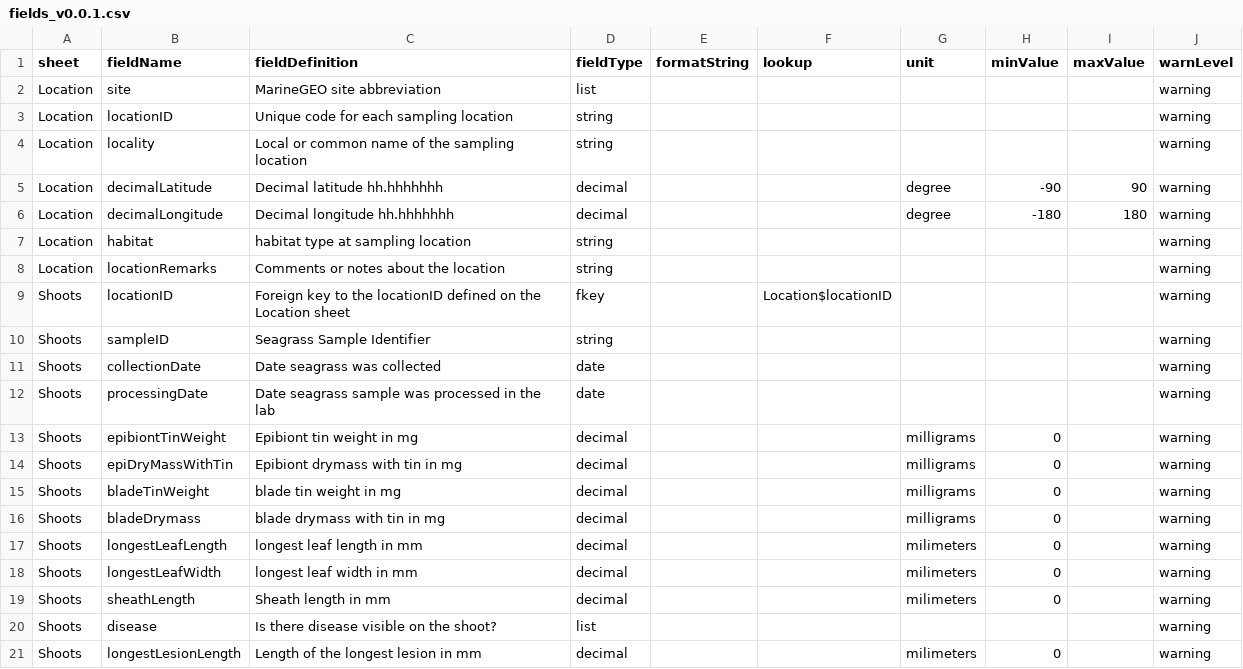
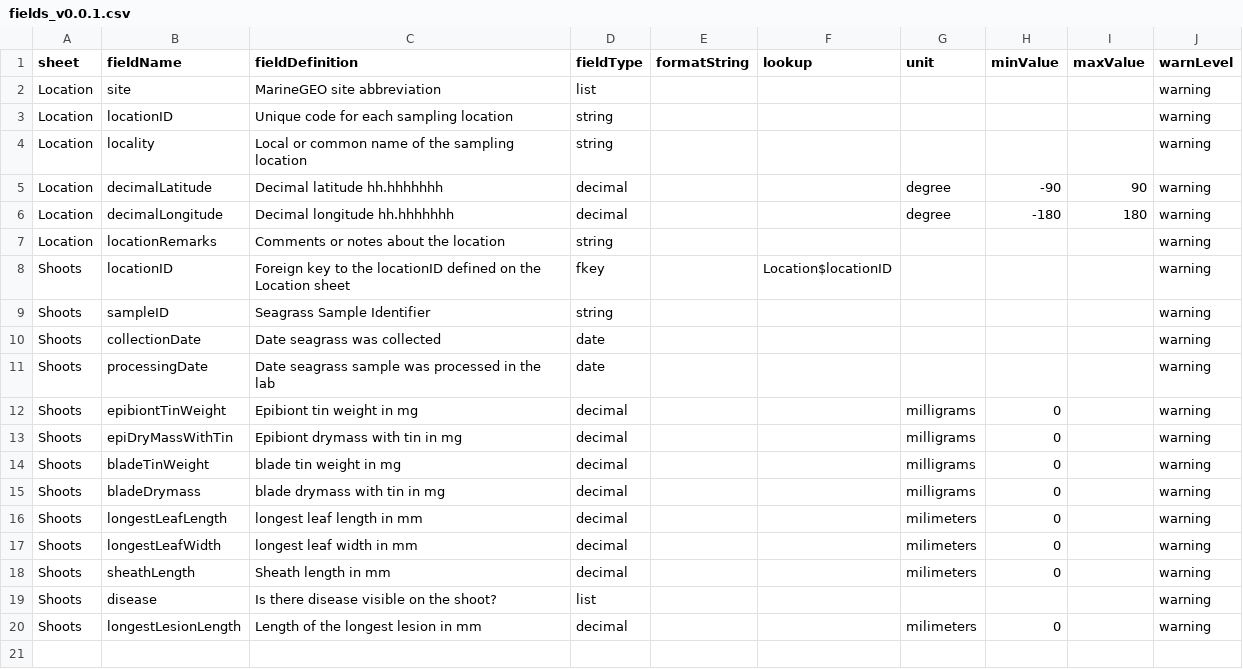
Before and after one commit to MarineGEO/MarineGEO-template-workbooks, a CSV file: seagrass-shoots/fields_v0.0.1.csv, drawn as a sheet.

Commit message:
rms habitat field

```diff
--- a/seagrass-shoots/fields_v0.0.1.csv
+++ b/seagrass-shoots/fields_v0.0.1.csv
@@ -6,3 +6,2 @@ Location,decimalLatitude,"Decimal latitude hh.hhhhhhh",decimal,,,degree,-90,90,w
 Location,decimalLongitude,"Decimal longitude hh.hhhhhhh",decimal,,,degree,-180,180,warning
-Location,habitat,habitat type at sampling location,string,,,,,,warning
 Location,locationRemarks,Comments or notes about the location,string,,,,,,warning
```
